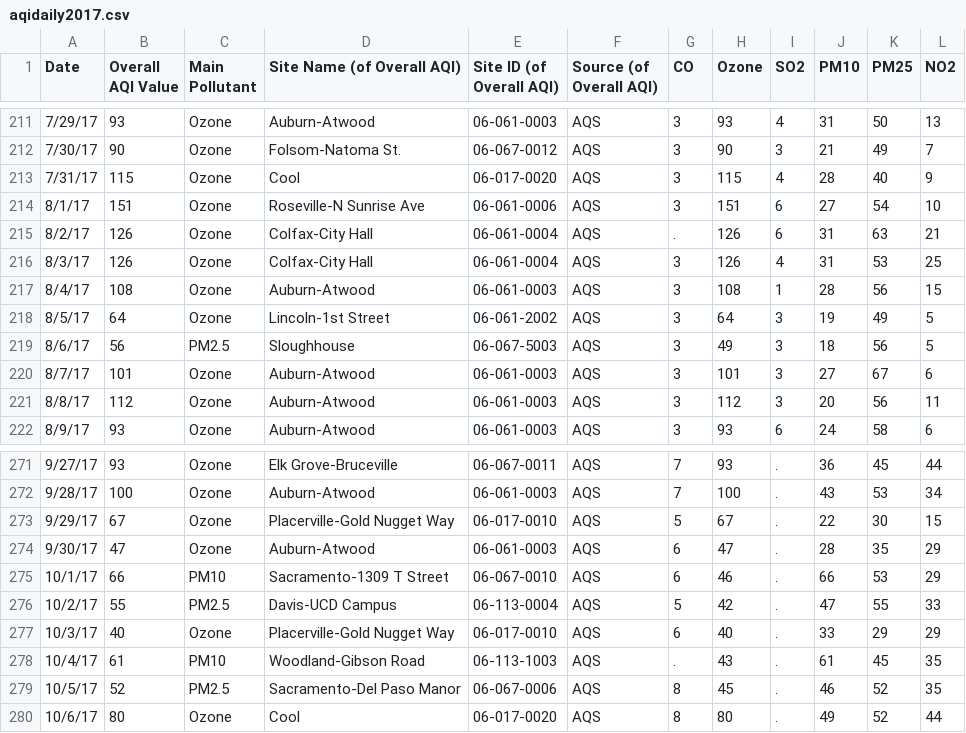
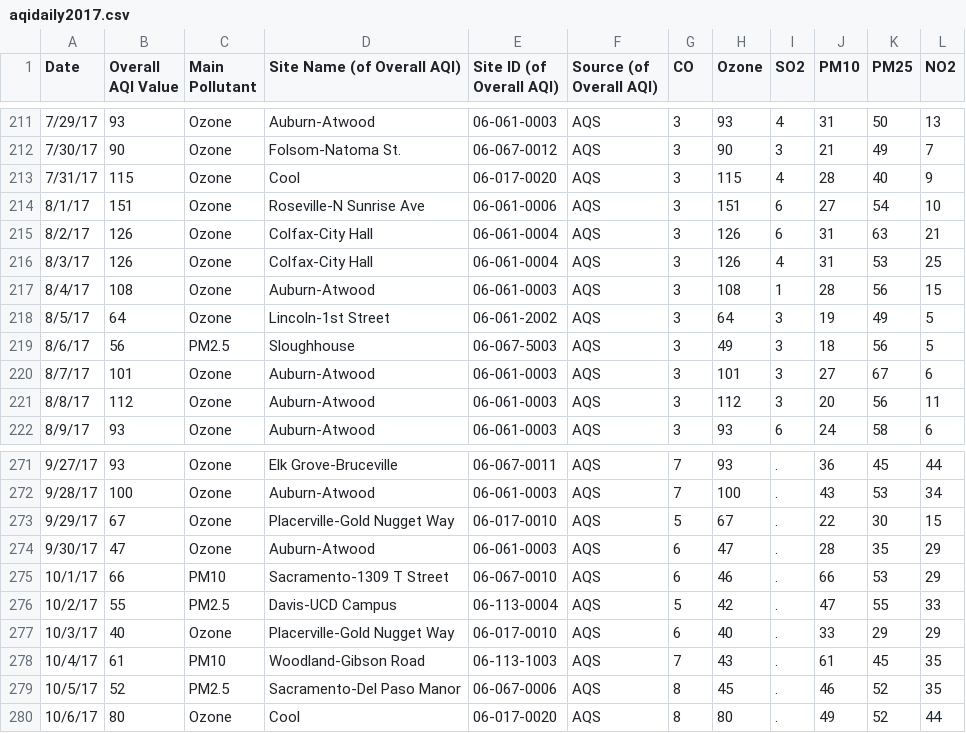
Before and after one commit to o-hill/air-quality, a CSV file: data/aqidaily2017.csv, drawn as a sheet; only a part is shown, gaps mark what is left out.

```diff
--- a/data/aqidaily2017.csv
+++ b/data/aqidaily2017.csv
@@ -214,3 +214,3 @@ Date,Overall AQI Value,Main Pollutant,Site Name (of Overall AQI),Site ID (of Ove
 8/1/17,151,Ozone,Roseville-N Sunrise Ave,06-061-0006,AQS,3,151,6,27,54,10
-8/2/17,126,Ozone,Colfax-City Hall,06-061-0004,AQS,.,126,6,31,63,21
+8/2/17,126,Ozone,Colfax-City Hall,06-061-0004,AQS,3,126,6,31,63,21
 8/3/17,126,Ozone,Colfax-City Hall,06-061-0004,AQS,3,126,4,31,53,25
@@ -277,3 +277,3 @@ Date,Overall AQI Value,Main Pollutant,Site Name (of Overall AQI),Site ID (of Ove
 10/3/17,40,Ozone,Placerville-Gold Nugget Way,06-017-0010,AQS,6,40,.,33,29,29
-10/4/17,61,PM10,Woodland-Gibson Road,06-113-1003,AQS,.,43,.,61,45,35
+10/4/17,61,PM10,Woodland-Gibson Road,06-113-1003,AQS,7,43,.,61,45,35
 10/5/17,52,PM2.5,Sacramento-Del Paso Manor,06-067-0006,AQS,8,45,.,46,52,35
```
Also changed, not shown: 2 other files.
